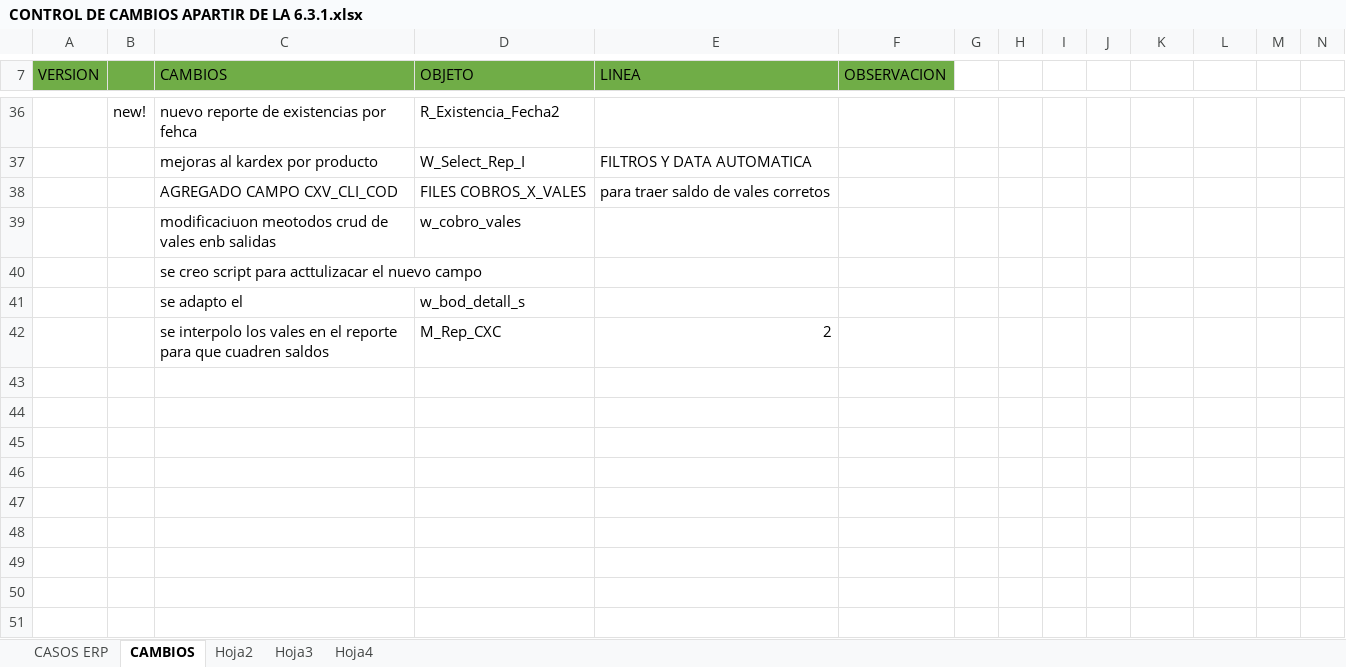
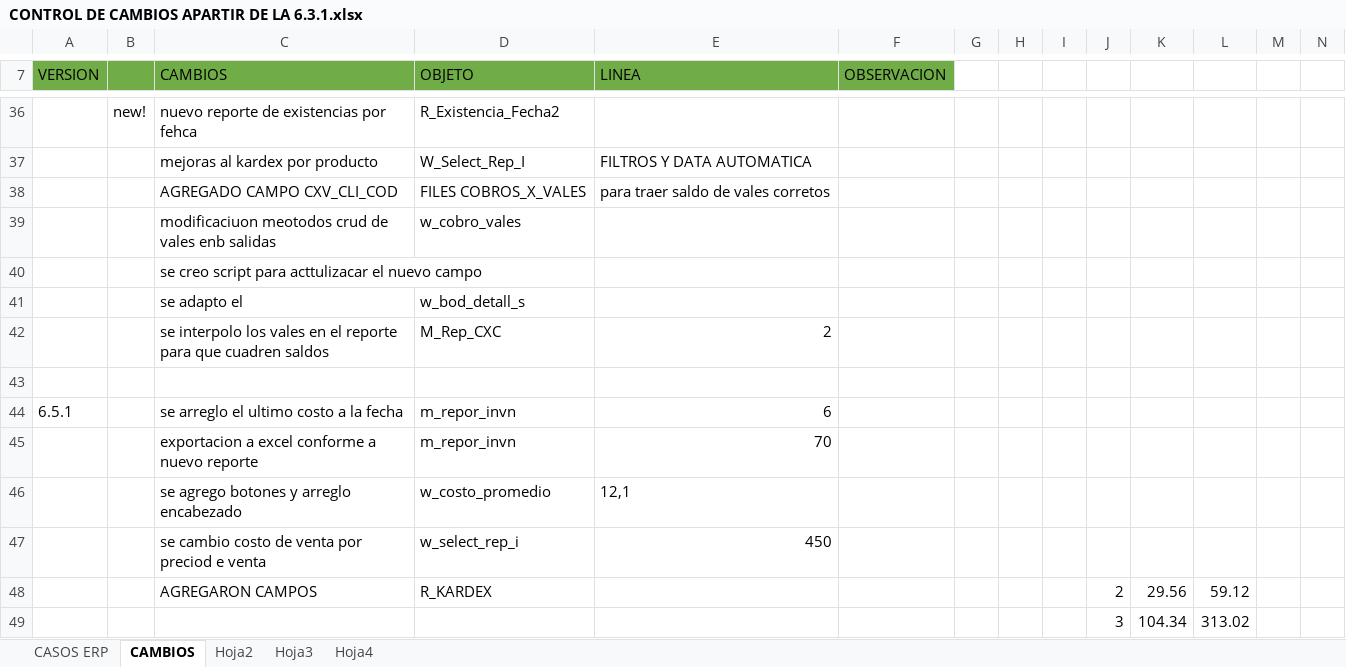
Before and after one commit to elmagojr/ERP, an Excel workbook: textos/CONTROL DE CAMBIOS APARTIR DE LA 6.3.1.xlsx, sheet CAMBIOS, drawn as a sheet; only a part is shown, gaps mark what is left out; values as stored, in another font and other column widths than the file's, no borders; rows hold the shown columns only; the diff names each change by its address in the sheet, - before the commit and + after, or states it on an @@ line.

```diff
--- a/textos/CONTROL DE CAMBIOS APARTIR DE LA 6.3.1.xlsx (sheet CAMBIOS)
+++ b/textos/CONTROL DE CAMBIOS APARTIR DE LA 6.3.1.xlsx (sheet CAMBIOS)
+row 43: (empty)
+row 44: 6.5.1 |  | se arreglo el ultimo costo a la fecha | m_repor_invn | 6
+row 45:  |  | exportacion a excel conforme a nuevo reporte | m_repor_invn | 70
+row 46:  |  | se agrego botones y arreglo encabezado | w_costo_promedio | 12,1
+row 47:  |  | se cambio costo de venta por preciod e venta | w_select_rep_i | 450
+row 48:  |  | AGREGARON CAMPOS | R_KARDEX |  |  |  |  |  | 2 | 29.56 | 59.12
+row 49:  |  |  |  |  |  |  |  |  | 3 | 104.34 | 313.02
```
Also changed, not shown: 6 other files.
